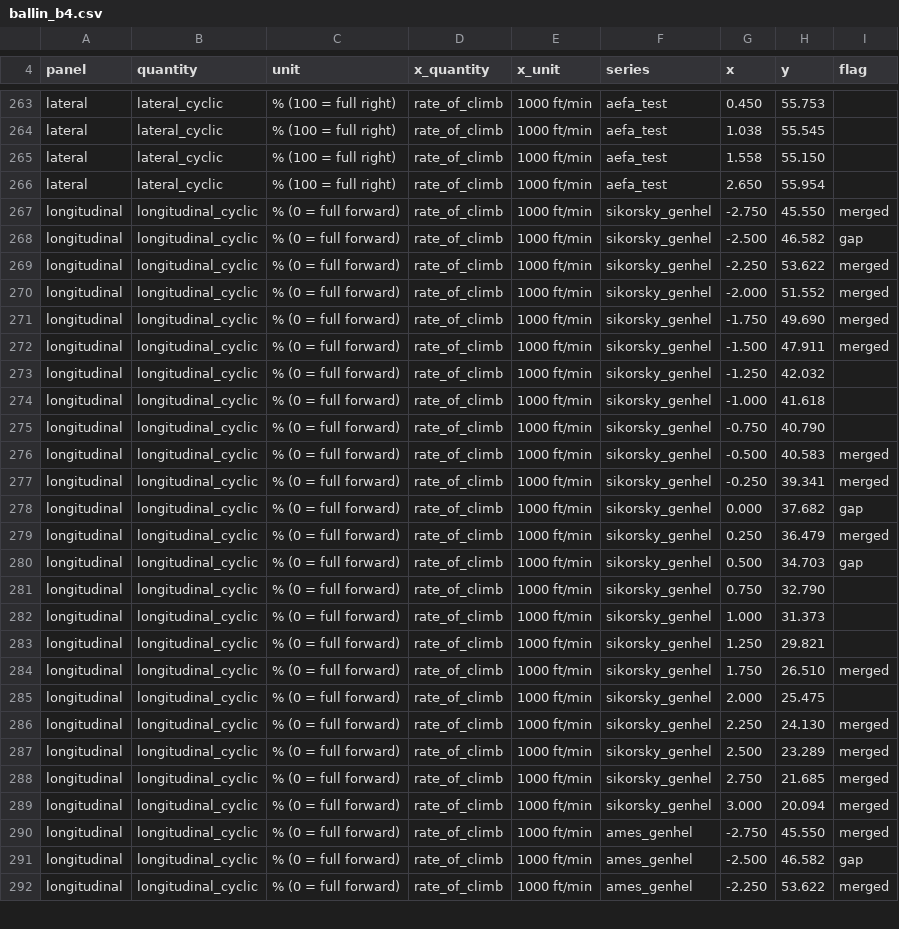
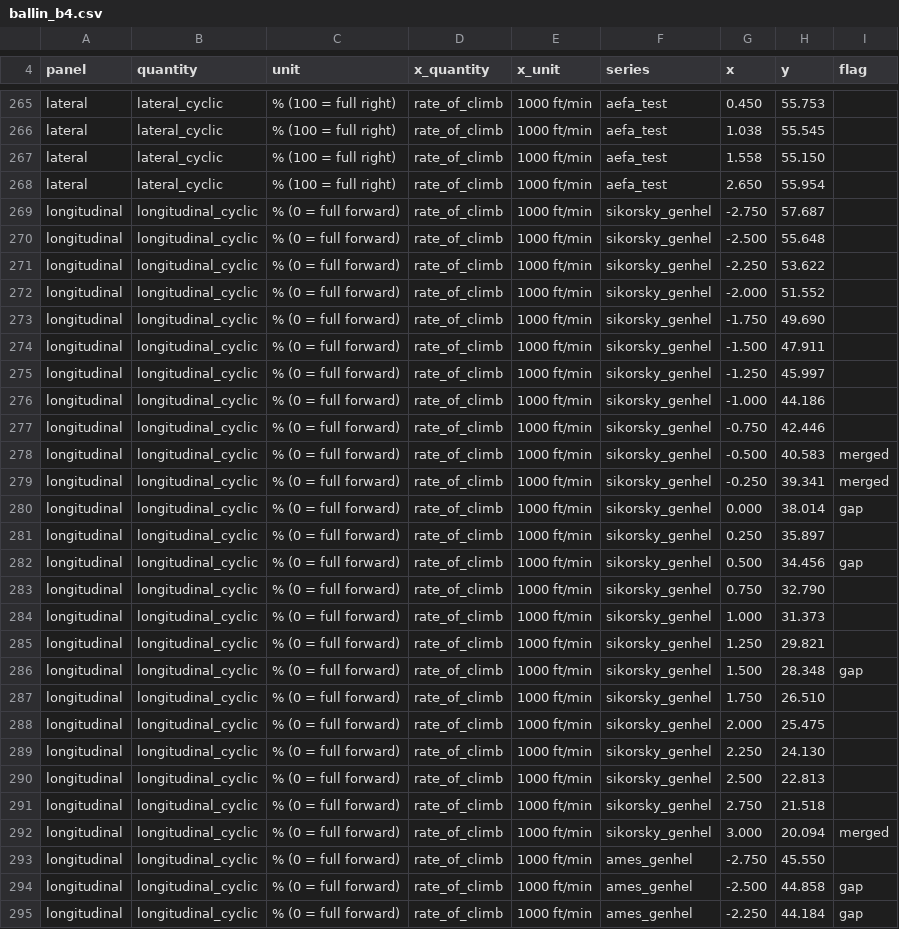
Before and after one commit to jgaston93/eyas, a CSV file: data/uh60a/validation/ballin_b4.csv, drawn as a sheet; only a part is shown, gaps mark what is left out; the diff covers the shown part only.

```diff
--- a/data/uh60a/validation/ballin_b4.csv
+++ b/data/uh60a/validation/ballin_b4.csv
@@ -266,16 +268,16 @@ lateral,lateral_cyclic,% (100 = full right),rate_of_climb,1000 ft/min,aefa_test,
 lateral,lateral_cyclic,% (100 = full right),rate_of_climb,1000 ft/min,aefa_test,2.650,55.954,
-longitudinal,longitudinal_cyclic,% (0 = full forward),rate_of_climb,1000 ft/min,sikorsky_genhel,-2.750,45.550,merged
-longitudinal,longitudinal_cyclic,% (0 = full forward),rate_of_climb,1000 ft/min,sikorsky_genhel,-2.500,46.582,gap
-longitudinal,longitudinal_cyclic,% (0 = full forward),rate_of_climb,1000 ft/min,sikorsky_genhel,-2.250,53.622,merged
-longitudinal,longitudinal_cyclic,% (0 = full forward),rate_of_climb,1000 ft/min,sikorsky_genhel,-2.000,51.552,merged
-longitudinal,longitudinal_cyclic,% (0 = full forward),rate_of_climb,1000 ft/min,sikorsky_genhel,-1.750,49.690,merged
-longitudinal,longitudinal_cyclic,% (0 = full forward),rate_of_climb,1000 ft/min,sikorsky_genhel,-1.500,47.911,merged
-longitudinal,longitudinal_cyclic,% (0 = full forward),rate_of_climb,1000 ft/min,sikorsky_genhel,-1.250,42.032,
-longitudinal,longitudinal_cyclic,% (0 = full forward),rate_of_climb,1000 ft/min,sikorsky_genhel,-1.000,41.618,
-longitudinal,longitudinal_cyclic,% (0 = full forward),rate_of_climb,1000 ft/min,sikorsky_genhel,-0.750,40.790,
+longitudinal,longitudinal_cyclic,% (0 = full forward),rate_of_climb,1000 ft/min,sikorsky_genhel,-2.750,57.687,
+longitudinal,longitudinal_cyclic,% (0 = full forward),rate_of_climb,1000 ft/min,sikorsky_genhel,-2.500,55.648,
+longitudinal,longitudinal_cyclic,% (0 = full forward),rate_of_climb,1000 ft/min,sikorsky_genhel,-2.250,53.622,
+longitudinal,longitudinal_cyclic,% (0 = full forward),rate_of_climb,1000 ft/min,sikorsky_genhel,-2.000,51.552,
+longitudinal,longitudinal_cyclic,% (0 = full forward),rate_of_climb,1000 ft/min,sikorsky_genhel,-1.750,49.690,
+longitudinal,longitudinal_cyclic,% (0 = full forward),rate_of_climb,1000 ft/min,sikorsky_genhel,-1.500,47.911,
+longitudinal,longitudinal_cyclic,% (0 = full forward),rate_of_climb,1000 ft/min,sikorsky_genhel,-1.250,45.997,
+longitudinal,longitudinal_cyclic,% (0 = full forward),rate_of_climb,1000 ft/min,sikorsky_genhel,-1.000,44.186,
+longitudinal,longitudinal_cyclic,% (0 = full forward),rate_of_climb,1000 ft/min,sikorsky_genhel,-0.750,42.446,
 longitudinal,longitudinal_cyclic,% (0 = full forward),rate_of_climb,1000 ft/min,sikorsky_genhel,-0.500,40.583,merged
 longitudinal,longitudinal_cyclic,% (0 = full forward),rate_of_climb,1000 ft/min,sikorsky_genhel,-0.250,39.341,merged
-longitudinal,longitudinal_cyclic,% (0 = full forward),rate_of_climb,1000 ft/min,sikorsky_genhel,0.000,37.682,gap
-longitudinal,longitudinal_cyclic,% (0 = full forward),rate_of_climb,1000 ft/min,sikorsky_genhel,0.250,36.479,merged
-longitudinal,longitudinal_cyclic,% (0 = full forward),rate_of_climb,1000 ft/min,sikorsky_genhel,0.500,34.703,gap
+longitudinal,longitudinal_cyclic,% (0 = full forward),rate_of_climb,1000 ft/min,sikorsky_genhel,0.000,38.014,gap
+longitudinal,longitudinal_cyclic,% (0 = full forward),rate_of_climb,1000 ft/min,sikorsky_genhel,0.250,35.897,
+longitudinal,longitudinal_cyclic,% (0 = full forward),rate_of_climb,1000 ft/min,sikorsky_genhel,0.500,34.456,gap
 longitudinal,longitudinal_cyclic,% (0 = full forward),rate_of_climb,1000 ft/min,sikorsky_genhel,0.750,32.790,
@@ -283,10 +285,11 @@ longitudinal,longitudinal_cyclic,% (0 = full forward),rate_of_climb,1000 ft/min,
 longitudinal,longitudinal_cyclic,% (0 = full forward),rate_of_climb,1000 ft/min,sikorsky_genhel,1.250,29.821,
-longitudinal,longitudinal_cyclic,% (0 = full forward),rate_of_climb,1000 ft/min,sikorsky_genhel,1.750,26.510,merged
+longitudinal,longitudinal_cyclic,% (0 = full forward),rate_of_climb,1000 ft/min,sikorsky_genhel,1.500,28.348,gap
+longitudinal,longitudinal_cyclic,% (0 = full forward),rate_of_climb,1000 ft/min,sikorsky_genhel,1.750,26.510,
 longitudinal,longitudinal_cyclic,% (0 = full forward),rate_of_climb,1000 ft/min,sikorsky_genhel,2.000,25.475,
-longitudinal,longitudinal_cyclic,% (0 = full forward),rate_of_climb,1000 ft/min,sikorsky_genhel,2.250,24.130,merged
-longitudinal,longitudinal_cyclic,% (0 = full forward),rate_of_climb,1000 ft/min,sikorsky_genhel,2.500,23.289,merged
-longitudinal,longitudinal_cyclic,% (0 = full forward),rate_of_climb,1000 ft/min,sikorsky_genhel,2.750,21.685,merged
+longitudinal,longitudinal_cyclic,% (0 = full forward),rate_of_climb,1000 ft/min,sikorsky_genhel,2.250,24.130,
+longitudinal,longitudinal_cyclic,% (0 = full forward),rate_of_climb,1000 ft/min,sikorsky_genhel,2.500,22.813,
+longitudinal,longitudinal_cyclic,% (0 = full forward),rate_of_climb,1000 ft/min,sikorsky_genhel,2.750,21.518,
 longitudinal,longitudinal_cyclic,% (0 = full forward),rate_of_climb,1000 ft/min,sikorsky_genhel,3.000,20.094,merged
-longitudinal,longitudinal_cyclic,% (0 = full forward),rate_of_climb,1000 ft/min,ames_genhel,-2.750,45.550,merged
-longitudinal,longitudinal_cyclic,% (0 = full forward),rate_of_climb,1000 ft/min,ames_genhel,-2.500,46.582,gap
-longitudinal,longitudinal_cyclic,% (0 = full forward),rate_of_climb,1000 ft/min,ames_genhel,-2.250,53.622,merged
+longitudinal,longitudinal_cyclic,% (0 = full forward),rate_of_climb,1000 ft/min,ames_genhel,-2.750,45.550,
+longitudinal,longitudinal_cyclic,% (0 = full forward),rate_of_climb,1000 ft/min,ames_genhel,-2.500,44.858,gap
+longitudinal,longitudinal_cyclic,% (0 = full forward),rate_of_climb,1000 ft/min,ames_genhel,-2.250,44.184,gap
```
Also changed, not shown: 4 added rows, 1 removed row and 128 edited cells elsewhere in this file, data/uh60a/validation/ballin_b1.csv, data/uh60a/validation/ballin_b2.csv, 6 other files.
